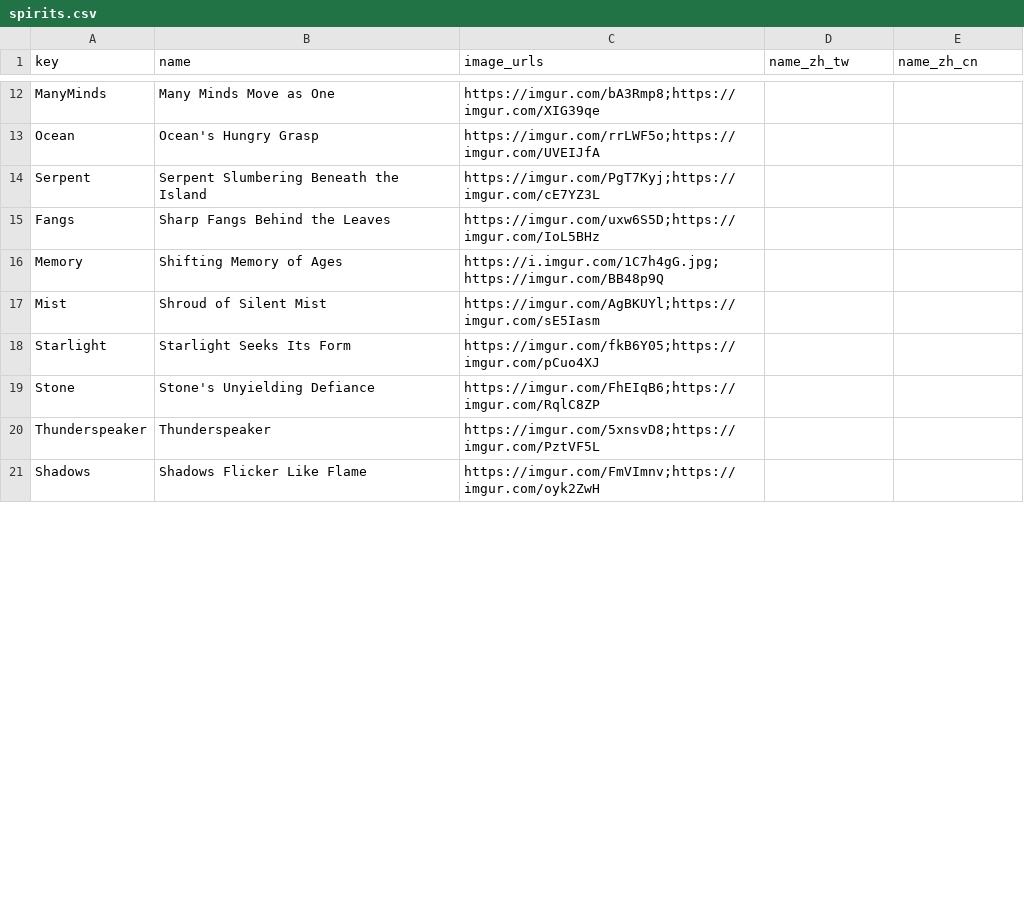
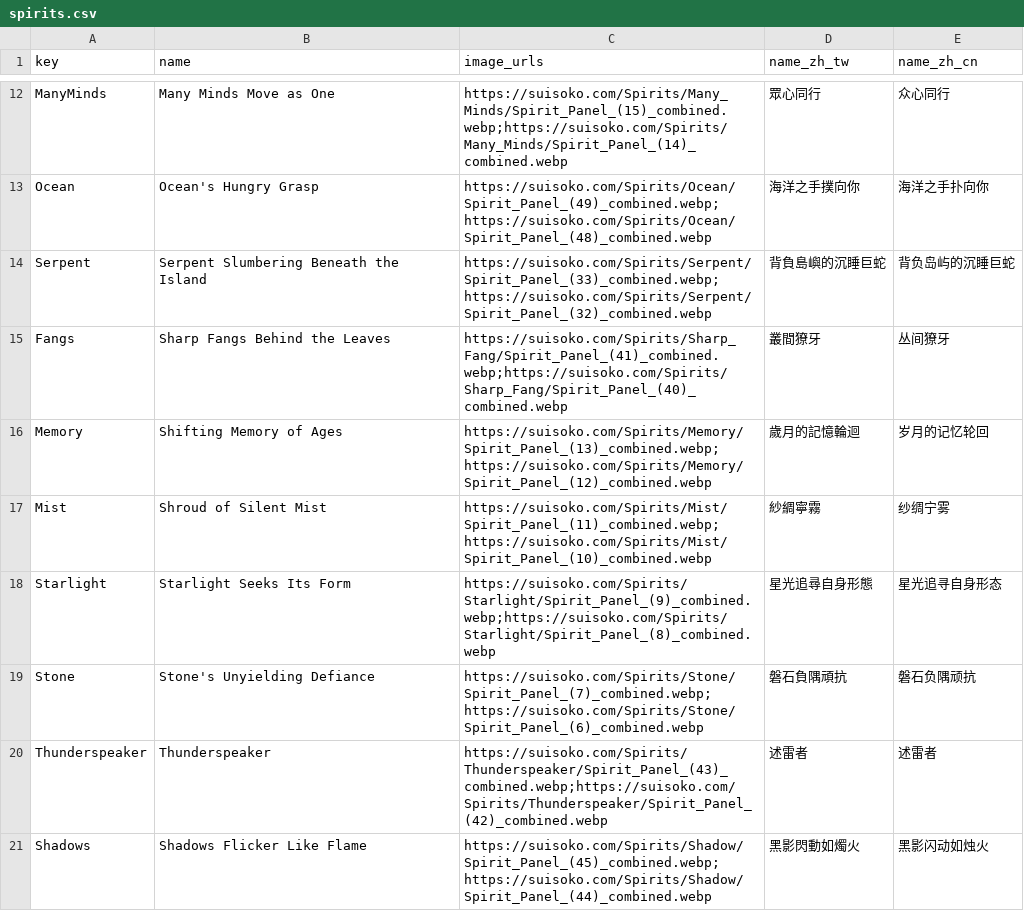
Before and after one commit to pochu0083/SI_Card_Bot, a CSV file: data/spirits.csv, drawn as a sheet; only a part is shown, gaps mark what is left out; the diff covers the shown part only; the diff names each change by its address in the sheet, - before the commit and + after, or states it on an @@ line.

Commit message:
updated uniques and spirits

```diff
--- a/data/spirits.csv
+++ b/data/spirits.csv
-C12 (image_urls): https://imgur.com/bA3Rmp8;https://imgur.com/XIG39qe
+C12 (image_urls): https://suisoko.com/Spirits/Many_Minds/Spirit_Panel_(15)_combined.webp;https://suisoko.com/Spirits/Many_Minds/Spirit_Panel_(14)_combined.webp
-D12 (name_zh_tw): (empty)
+D12 (name_zh_tw): 眾心同行
-E12 (name_zh_cn): (empty)
+E12 (name_zh_cn): 众心同行
-C13 (image_urls): https://imgur.com/rrLWF5o;https://imgur.com/UVEIJfA
+C13 (image_urls): https://suisoko.com/Spirits/Ocean/Spirit_Panel_(49)_combined.webp;https://suisoko.com/Spirits/Ocean/Spirit_Panel_(48)_combined.webp
-D13 (name_zh_tw): (empty)
+D13 (name_zh_tw): 海洋之手撲向你
-E13 (name_zh_cn): (empty)
+E13 (name_zh_cn): 海洋之手扑向你
-C14 (image_urls): https://imgur.com/PgT7Kyj;https://imgur.com/cE7YZ3L
+C14 (image_urls): https://suisoko.com/Spirits/Serpent/Spirit_Panel_(33)_combined.webp;https://suisoko.com/Spirits/Serpent/Spirit_Panel_(32)_combined.webp
-D14 (name_zh_tw): (empty)
+D14 (name_zh_tw): 背負島嶼的沉睡巨蛇
-E14 (name_zh_cn): (empty)
+E14 (name_zh_cn): 背负岛屿的沉睡巨蛇
-C15 (image_urls): https://imgur.com/uxw6S5D;https://imgur.com/IoL5BHz
+C15 (image_urls): https://suisoko.com/Spirits/Sharp_Fang/Spirit_Panel_(41)_combined.webp;https://suisoko.com/Spirits/Sharp_Fang/Spirit_Panel_(40)_combined.webp
-D15 (name_zh_tw): (empty)
+D15 (name_zh_tw): 叢間獠牙
-E15 (name_zh_cn): (empty)
+E15 (name_zh_cn): 丛间獠牙
-C16 (image_urls): https://i.imgur.com/1C7h4gG.jpg;https://imgur.com/BB48p9Q
+C16 (image_urls): https://suisoko.com/Spirits/Memory/Spirit_Panel_(13)_combined.webp;https://suisoko.com/Spirits/Memory/Spirit_Panel_(12)_combined.webp
-D16 (name_zh_tw): (empty)
+D16 (name_zh_tw): 歲月的記憶輪迴
-E16 (name_zh_cn): (empty)
+E16 (name_zh_cn): 岁月的记忆轮回
-C17 (image_urls): https://imgur.com/AgBKUYl;https://imgur.com/sE5Iasm
+C17 (image_urls): https://suisoko.com/Spirits/Mist/Spirit_Panel_(11)_combined.webp;https://suisoko.com/Spirits/Mist/Spirit_Panel_(10)_combined.webp
-D17 (name_zh_tw): (empty)
+D17 (name_zh_tw): 紗綢寧霧
-E17 (name_zh_cn): (empty)
+E17 (name_zh_cn): 纱绸宁雾
-C18 (image_urls): https://imgur.com/fkB6Y05;https://imgur.com/pCuo4XJ
+C18 (image_urls): https://suisoko.com/Spirits/Starlight/Spirit_Panel_(9)_combined.webp;https://suisoko.com/Spirits/Starlight/Spirit_Panel_(8)_combined.webp
-D18 (name_zh_tw): (empty)
+D18 (name_zh_tw): 星光追尋自身形態
-E18 (name_zh_cn): (empty)
+E18 (name_zh_cn): 星光追寻自身形态
-C19 (image_urls): https://imgur.com/FhEIqB6;https://imgur.com/RqlC8ZP
+C19 (image_urls): https://suisoko.com/Spirits/Stone/Spirit_Panel_(7)_combined.webp;https://suisoko.com/Spirits/Stone/Spirit_Panel_(6)_combined.webp
-D19 (name_zh_tw): (empty)
+D19 (name_zh_tw): 磐石負隅頑抗
-E19 (name_zh_cn): (empty)
+E19 (name_zh_cn): 磐石负隅顽抗
-C20 (image_urls): https://imgur.com/5xnsvD8;https://imgur.com/PztVF5L
+C20 (image_urls): https://suisoko.com/Spirits/Thunderspeaker/Spirit_Panel_(43)_combined.webp;https://suisoko.com/Spirits/Thunderspeaker/Spirit_Panel_(42)_combined.webp
-D20 (name_zh_tw): (empty)
+D20 (name_zh_tw): 述雷者
-E20 (name_zh_cn): (empty)
+E20 (name_zh_cn): 述雷者
-C21 (image_urls): https://imgur.com/FmVImnv;https://imgur.com/oyk2ZwH
+C21 (image_urls): https://suisoko.com/Spirits/Shadow/Spirit_Panel_(45)_combined.webp;https://suisoko.com/Spirits/Shadow/Spirit_Panel_(44)_combined.webp
-D21 (name_zh_tw): (empty)
+D21 (name_zh_tw): 黑影閃動如燭火
-E21 (name_zh_cn): (empty)
+E21 (name_zh_cn): 黑影闪动如烛火
```
Also changed, not shown: 81 edited cells elsewhere in this file, data/card_db.csv, 4 other files.
